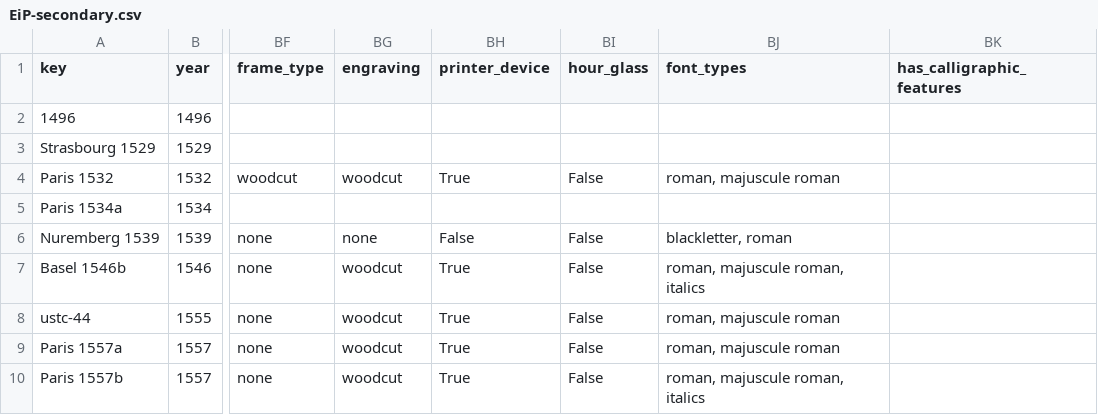
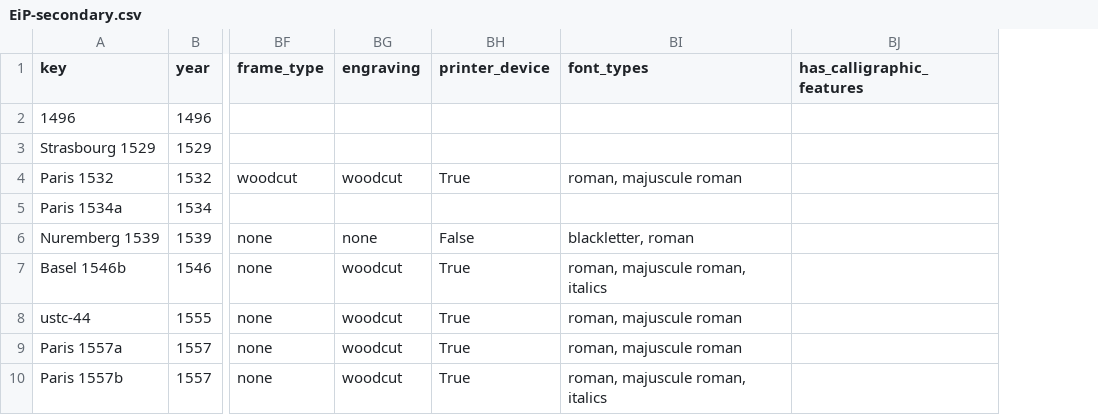
Before and after one commit to ReallyLiri/elements-title-pages, a CSV file: public/docs/EiP-secondary.csv, drawn as a sheet; only a part is shown, gaps mark what is left out; the diff names each change by its address in the sheet, - before the commit and + after, or states it on an @@ line.

```diff
--- a/public/docs/EiP-secondary.csv
+++ b/public/docs/EiP-secondary.csv
-column BI (hour_glass), rows 4-10: False |  | False | False | False | False | False
```
Also changed, not shown: public/docs/EiP.csv, 4 other files.
